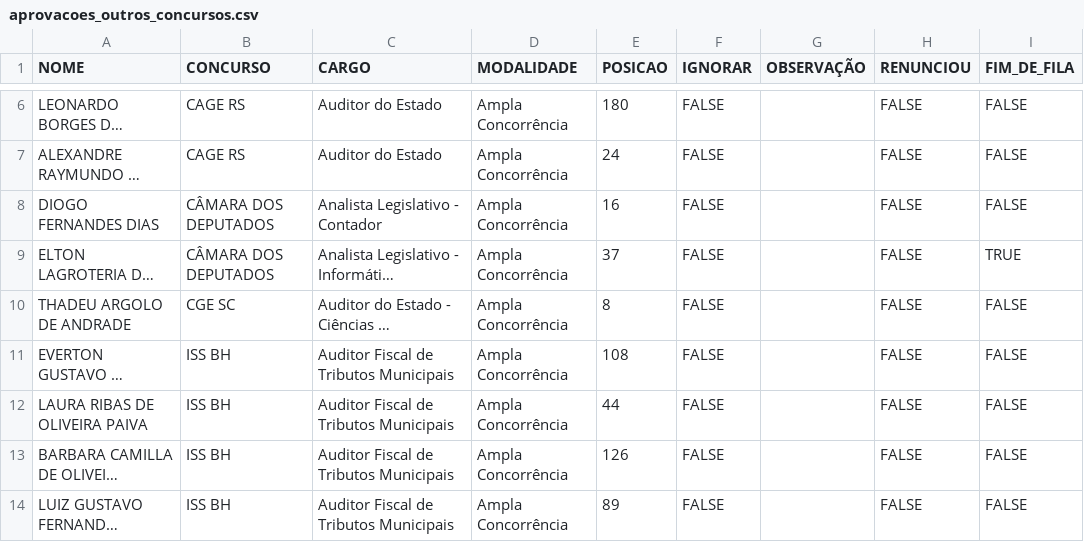
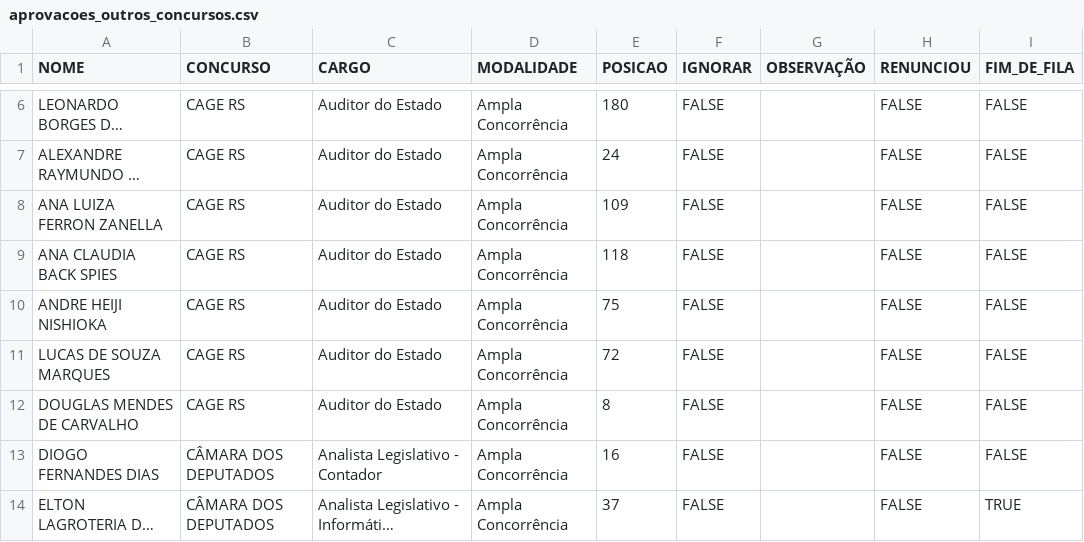
Before and after one commit to observatoriosefmg/observatoriosefmg.github.io, a CSV file: evasao/data/aprovacoes_outros_concursos.csv, drawn as a sheet; only a part is shown, gaps mark what is left out; the shorter side is filled out with more unchanged rows; long unchanged cells end in …; the diff names each change by its address in the sheet, - before the commit and + after, or states it on an @@ line.

Commit message:
CAGE RS

```diff
--- a/evasao/data/aprovacoes_outros_concursos.csv
+++ b/evasao/data/aprovacoes_outros_concursos.csv
+row 8: ANA LUIZA FERRON ZANELLA | CAGE RS | Auditor do Estado | Ampla Concorrência | 109 | FALSE |  | FALSE | FALSE
+row 9: ANA CLAUDIA BACK SPIES | CAGE RS | Auditor do Estado | Ampla Concorrência | 118 | FALSE |  | FALSE | FALSE
+row 10: ANDRE HEIJI NISHIOKA | CAGE RS | Auditor do Estado | Ampla Concorrência | 75 | FALSE |  | FALSE | FALSE
+row 11: LUCAS DE SOUZA MARQUES | CAGE RS | Auditor do Estado | Ampla Concorrência | 72 | FALSE |  | FALSE | FALSE
+row 12: DOUGLAS MENDES DE CARVALHO | CAGE RS | Auditor do Estado | Ampla Concorrência | 8 | FALSE |  | FALSE | FALSE
```
Also changed, not shown: evasao/data/outros_concursos.csv.
